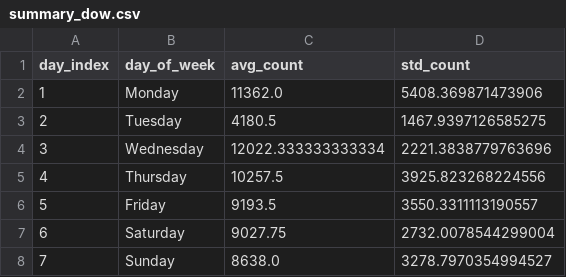
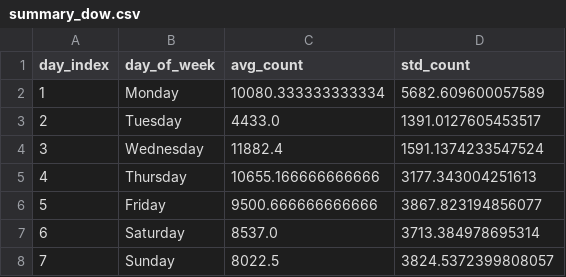
Before and after one commit to ADBond/steppinwolf, a CSV file: data/processed/summary_dow.csv, drawn as a sheet.

```diff
--- a/data/processed/summary_dow.csv
+++ b/data/processed/summary_dow.csv
@@ -1,8 +1,8 @@
 day_index,day_of_week,avg_count,std_count
-1,Monday,11362.0,5408.369871473906
-2,Tuesday,4180.5,1467.9397126585275
-3,Wednesday,12022.333333333334,2221.3838779763696
-4,Thursday,10257.5,3925.823268224556
-5,Friday,9193.5,3550.3311113190557
-6,Saturday,9027.75,2732.0078544299004
-7,Sunday,8638.0,3278.7970354994527
+1,Monday,10080.333333333334,5682.609600057589
+2,Tuesday,4433.0,1391.0127605453517
+3,Wednesday,11882.4,1591.1374233547524
+4,Thursday,10655.166666666666,3177.343004251613
+5,Friday,9500.666666666666,3867.823194856077
+6,Saturday,8537.0,3713.384978695314
+7,Sunday,8022.5,3824.5372399808057
```
Also changed, not shown: data/processed/enhanced.csv, data/raw/count.csv.
